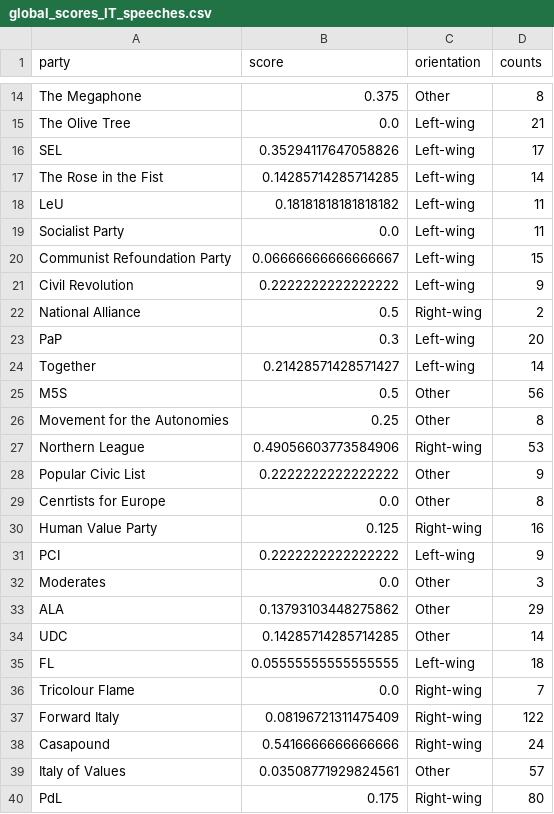
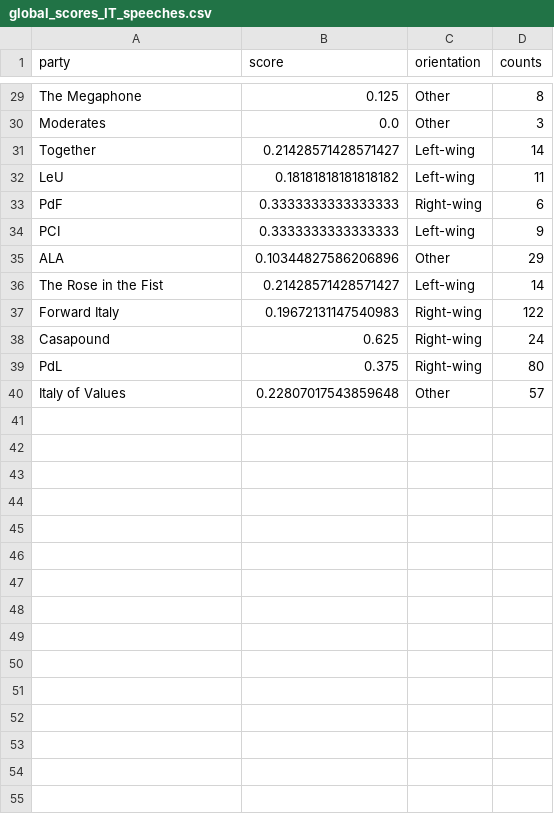
Before and after one commit to bernomone/howPopParties_addendum, a CSV file: scores/global_scores_IT_speeches.csv, drawn as a sheet; only a part is shown, gaps mark what is left out; removed rows and columns are numbered as before the commit, all else as after; the diff covers the shown part only; the diff names each change by its address in the sheet, - before the commit and + after, or states it on an @@ line.

```diff
--- a/scores/global_scores_IT_speeches.csv
+++ b/scores/global_scores_IT_speeches.csv
-B29 (score): 0.375
+B29 (score): 0.125
-row 15: The Olive Tree | 0.0 | Left-wing | 21
-row 16: SEL | 0.35294117647058826 | Left-wing | 17
@@ row 32 moved to row 30: Moderates @@
-A31 (party): The Rose in the Fist
+A31 (party): Together
-B31 (score): 0.14285714285714285
+B31 (score): 0.21428571428571427
-row 19: Socialist Party | 0.0 | Left-wing | 11
-row 20: Communist Refoundation Party | 0.06666666666666667 | Left-wing | 15
@@ row 21 moved to row 24: Civil Revolution @@
-row 22: National Alliance | 0.5 | Right-wing | 2
-row 23: PaP | 0.3 | Left-wing | 20
-row 24: Together | 0.21428571428571427 | Left-wing | 14
-row 25: M5S | 0.5 | Other | 56
-row 26: Movement for the Autonomies | 0.25 | Other | 8
-row 27: Northern League | 0.49056603773584906 | Right-wing | 53
-row 28: Popular Civic List | 0.2222222222222222 | Other | 9
-row 29: Cenrtists for Europe | 0.0 | Other | 8
@@ row 30 moved to row 16: Human Value Party @@
+row 33: PdF | 0.3333333333333333 | Right-wing | 6
-B34 (score): 0.2222222222222222
+B34 (score): 0.3333333333333333
-B35 (score): 0.13793103448275862
+B35 (score): 0.10344827586206896
-row 34: UDC | 0.14285714285714285 | Other | 14
-row 35: FL | 0.05555555555555555 | Left-wing | 18
@@ row 36 moved to row 27: Tricolour Flame @@
+row 36: The Rose in the Fist | 0.21428571428571427 | Left-wing | 14
-B37 (score): 0.08196721311475409
+B37 (score): 0.19672131147540983
-B38 (score): 0.5416666666666666
+B38 (score): 0.625
-row 39: Italy of Values | 0.03508771929824561 | Other | 57
-B39 (score): 0.175
+B39 (score): 0.375
+row 40: Italy of Values | 0.22807017543859648 | Other | 57
```
Also changed, not shown: 19 added rows, 7 removed rows, 1 moved row and 2 edited cells elsewhere in this file, scores/global_scores_ES.csv, scores/scores_in_time_DE.csv, 13 other files.
